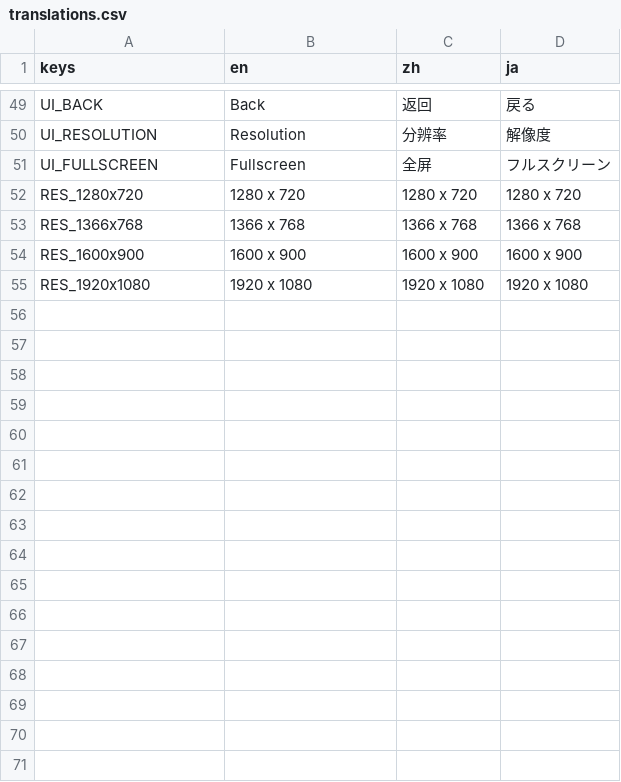
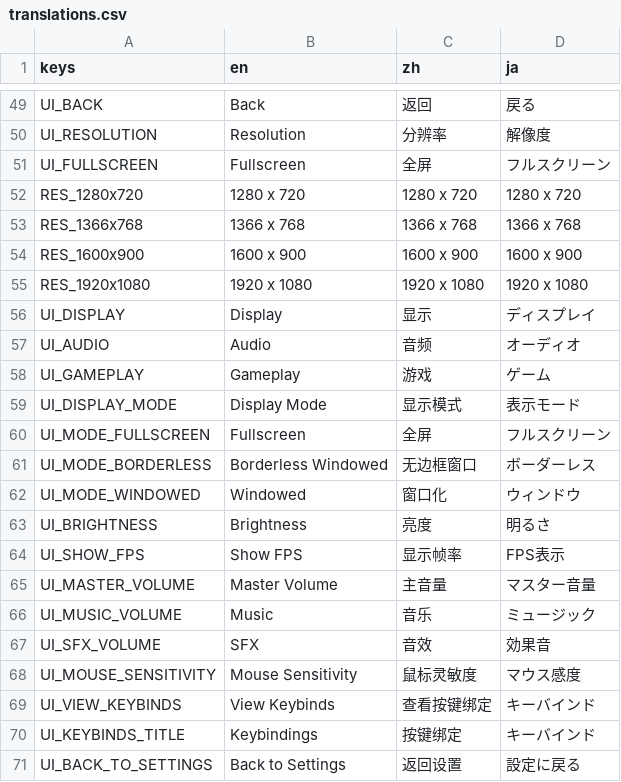
Before and after one commit to IguanaYu/godot_rts_start, a CSV file: locales/translations.csv, drawn as a sheet; only a part is shown, gaps mark what is left out; the diff names each change by its address in the sheet, - before the commit and + after, or states it on an @@ line.

Commit message:
设置系统扩展：音频控制、显示模式、亮度、FPS、灵敏度、按键展示页
- 新增音频控制：主音量/音乐/音效三个滑块，动态创建AudioBus
- 显示模式改为三选一：全屏/无边框窗口/窗口化，兼容旧fullscreen配置
- 新增亮度调节：CanvasModulate节点控制画面明暗
- 新增FPS显示：左上角实时帧率，开关可持久化
- 新增鼠标灵敏度：滑块控制相机移动速度倍率
- 新增按键展示页：只读展示所有快捷键映射
- 暂停菜单和设置页升级为WoodTable九宫格风格
- 为菜单按钮创建窄边距九宫格变体，避免按钮纹理重叠

```diff
--- a/locales/translations.csv
+++ b/locales/translations.csv
+row 56: UI_DISPLAY | Display | 显示 | ディスプレイ
+row 57: UI_AUDIO | Audio | 音频 | オーディオ
+row 58: UI_GAMEPLAY | Gameplay | 游戏 | ゲーム
+row 59: UI_DISPLAY_MODE | Display Mode | 显示模式 | 表示モード
+row 60: UI_MODE_FULLSCREEN | Fullscreen | 全屏 | フルスクリーン
+row 61: UI_MODE_BORDERLESS | Borderless Windowed | 无边框窗口 | ボーダーレス
+row 62: UI_MODE_WINDOWED | Windowed | 窗口化 | ウィンドウ
+row 63: UI_BRIGHTNESS | Brightness | 亮度 | 明るさ
+row 64: UI_SHOW_FPS | Show FPS | 显示帧率 | FPS表示
+row 65: UI_MASTER_VOLUME | Master Volume | 主音量 | マスター音量
+row 66: UI_MUSIC_VOLUME | Music | 音乐 | ミュージック
+row 67: UI_SFX_VOLUME | SFX | 音效 | 効果音
+row 68: UI_MOUSE_SENSITIVITY | Mouse Sensitivity | 鼠标灵敏度 | マウス感度
+row 69: UI_VIEW_KEYBINDS | View Keybinds | 查看按键绑定 | キーバインド
+row 70: UI_KEYBINDS_TITLE | Keybindings | 按键绑定 | キーバインド
+row 71: UI_BACK_TO_SETTINGS | Back to Settings | 返回设置 | 設定に戻る
```
Also changed, not shown: 3 other files.
